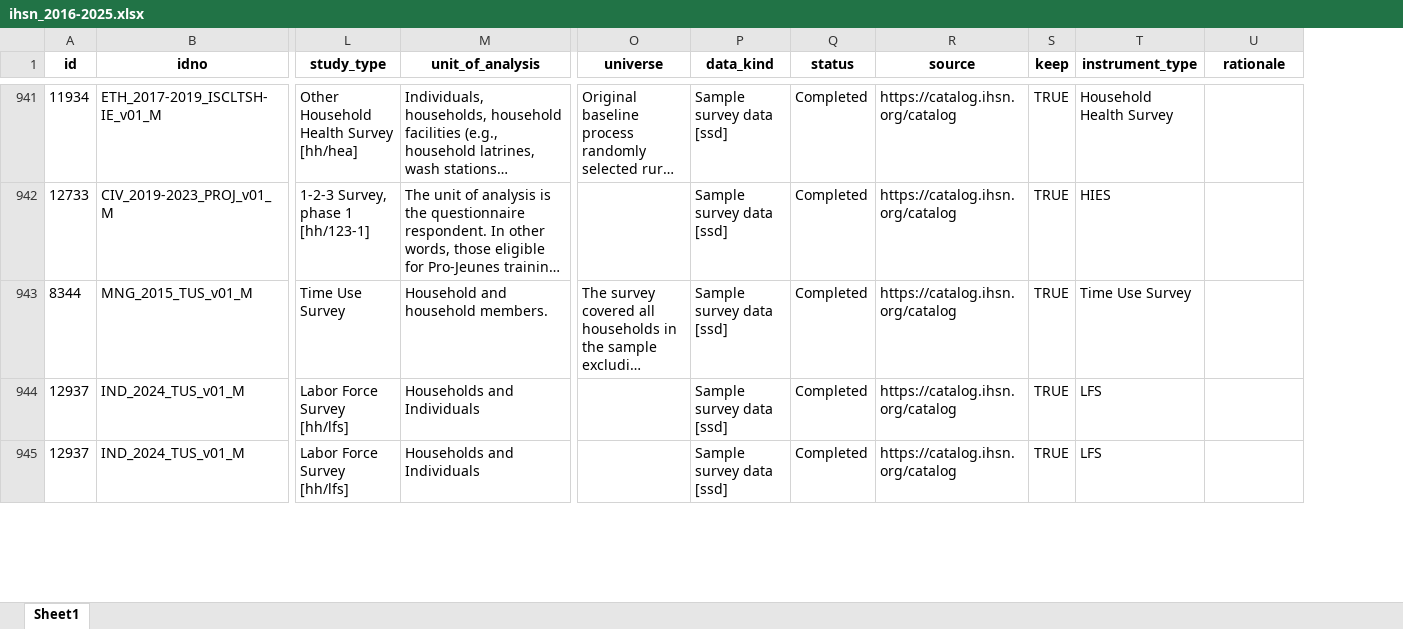
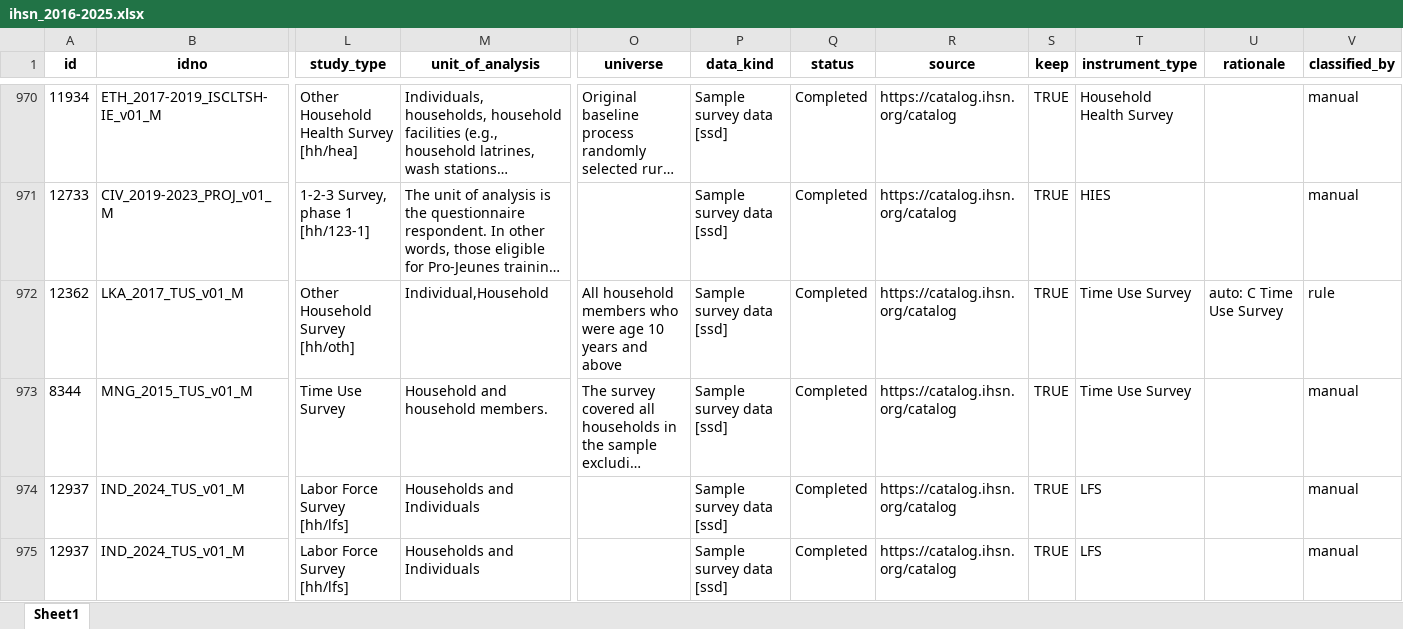
Before and after one commit to lnoe10/instrument_inventory, an Excel workbook: Output/instrument_data_ogdi_years/ihsn_2016-2025.xlsx, sheet Sheet1, drawn as a sheet; only a part is shown, gaps mark what is left out; long unchanged cells end in …; values as stored, in another font and other column widths than the file's, no borders; rows hold the shown columns only; the diff covers the shown part only; the diff names each change by its address in the sheet, - before the commit and + after, or states it on an @@ line.

```diff
--- a/Output/instrument_data_ogdi_years/ihsn_2016-2025.xlsx (sheet Sheet1)
+++ b/Output/instrument_data_ogdi_years/ihsn_2016-2025.xlsx (sheet Sheet1)
+column V (classified_by), rows 970-971: manual | manual; rows 973-975: all manual
+row 972: 12362 | LKA_2017_TUS_v01_M | Other Household Survey [hh/oth] | Individual,Household | All household members who were age 10 years and above | Sample survey data [ssd] | Completed | https://catalog.ihsn.org/catalog | TRUE | Time Use Survey | auto: C Time Use Survey | rule
```
Also changed, not shown: 31 added rows elsewhere in this sheet, Output/instrument_data_all_years/hies.xlsx, Output/instrument_data_all_years/lsms.xlsx, 6 other files.
